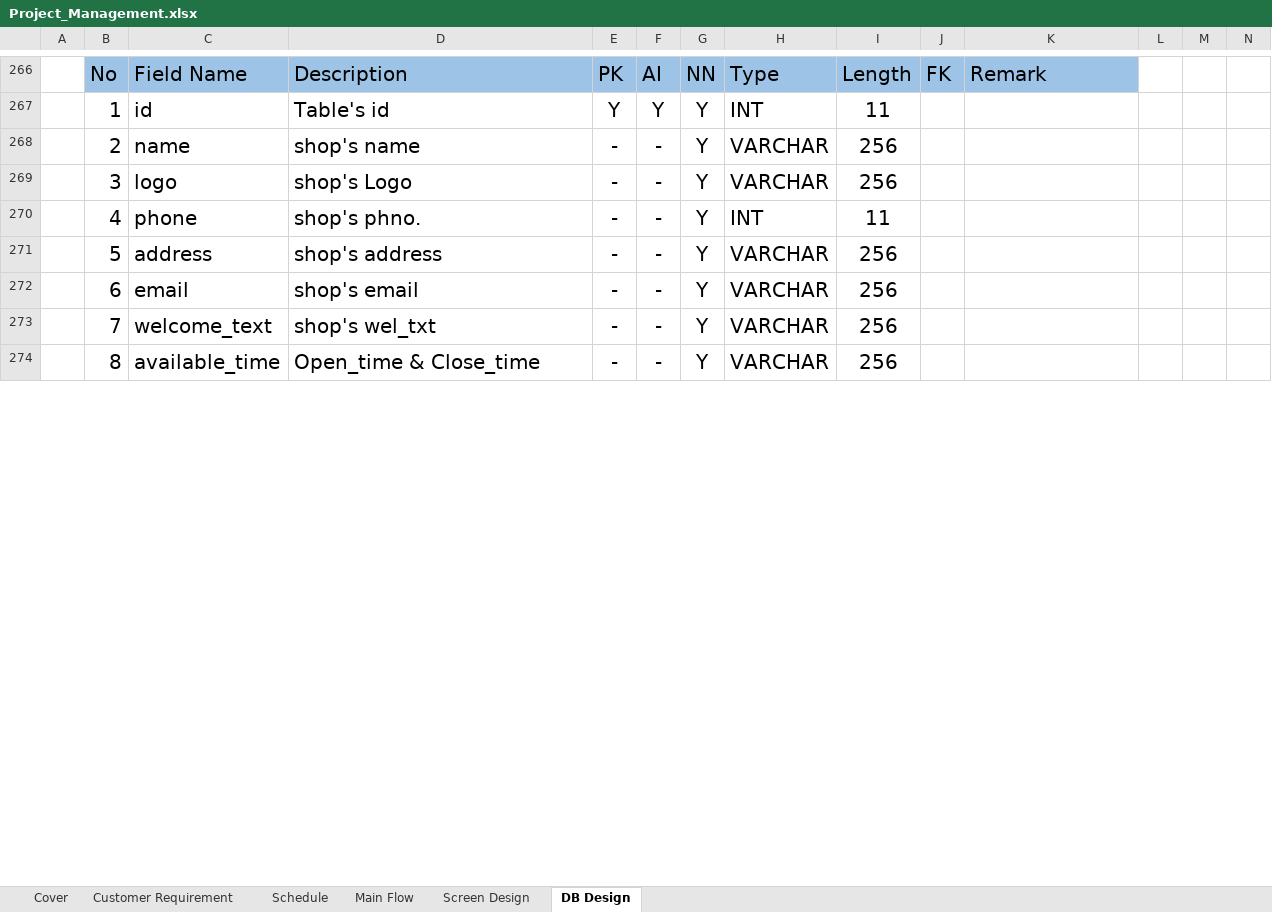
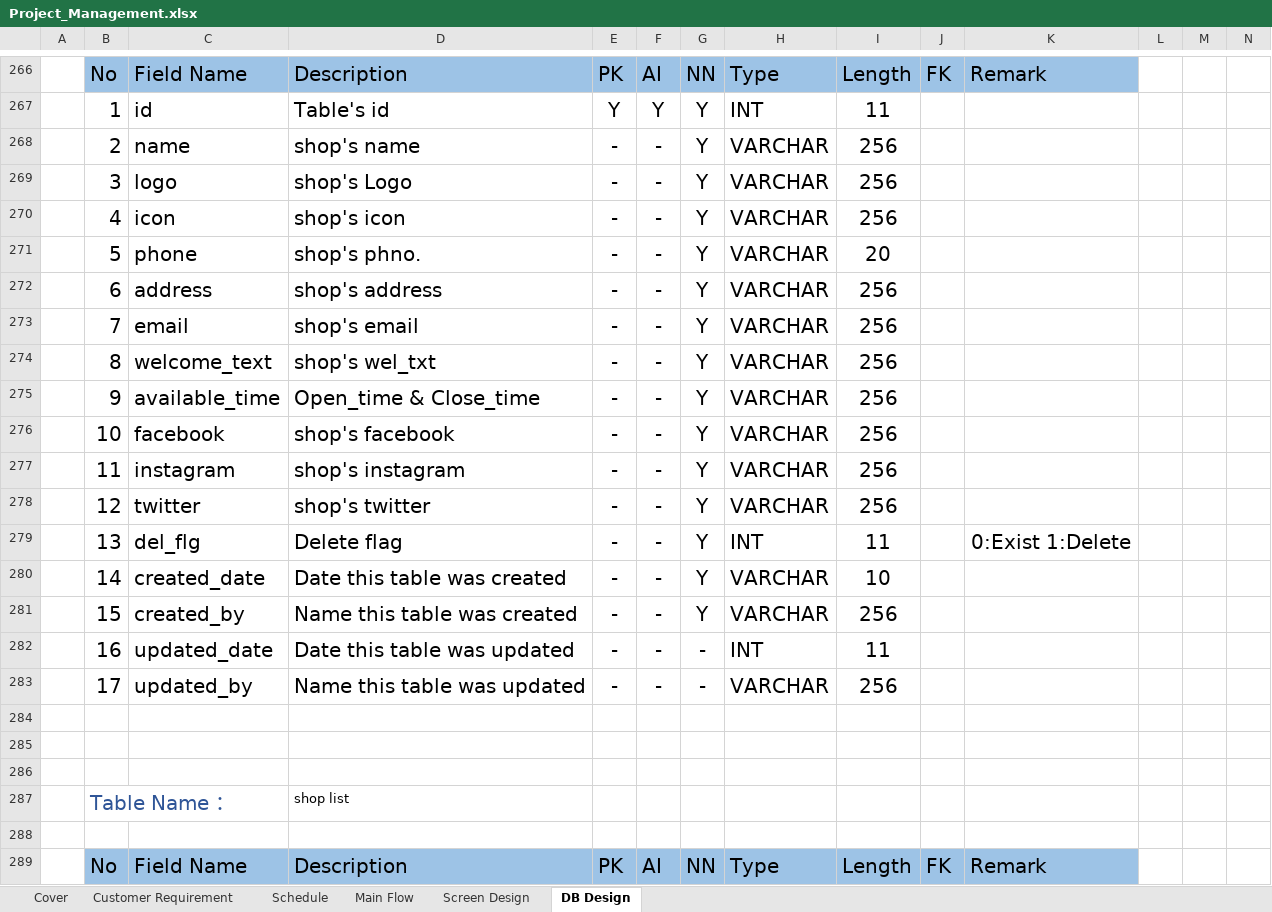
Before and after one commit to Kaung1730/Yadanar_Thike, an Excel workbook: 02.DesignDocument/Project_Management.xlsx, sheet DB Design, drawn as a sheet; only a part is shown, gaps mark what is left out; values as stored, in another font and other column widths than the file's, no borders; addresses are those after the commit; the diff covers the shown part only; the diff names each change by its address in the sheet, - before the commit and + after, or states it on an @@ line.

Commit message:
UPDATE some db & schedule list

```diff
--- a/02.DesignDocument/Project_Management.xlsx (sheet DB Design)
+++ b/02.DesignDocument/Project_Management.xlsx (sheet DB Design)
+row 270:  | 4 | icon | shop's icon | - | - | Y | VARCHAR | 256
-B271: 4
+B271: 5
-H271: INT
+H271: VARCHAR
-I271: 11
+I271: 20
-B272: 5
+B272: 6
-B273: 6
+B273: 7
-B274: 7
+B274: 8
-B275: 8
+B275: 9
+row 276:  | 10 | facebook | shop's facebook | - | - | Y | VARCHAR | 256
+row 277:  | 11 | instagram | shop's instagram | - | - | Y | VARCHAR | 256
+row 278:  | 12 | twitter | shop's twitter | - | - | Y | VARCHAR | 256
+row 279:  | 13 | del_flg | Delete flag | - | - | Y | INT | 11 |  | 0:Exist 1:Delete
+row 280:  | 14 | created_date | Date this table was created | - | - | Y | VARCHAR | 10
+row 281:  | 15 | created_by | Name this table was created | - | - | Y | VARCHAR | 256
+row 282:  | 16 | updated_date | Date this table was updated | - | - | - | INT | 11
+row 283:  | 17 | updated_by | Name this table was updated | - | - | - | VARCHAR | 256
+row 284: (empty)
+row 285: (empty)
+row 286: (empty)
+row 287:  | Table Name ： |  | shop list
+row 288: (empty)
+row 289:  | No | Field Name | Description | PK | AI | NN | Type | Length | FK | Remark
```
Also changed, not shown: 7 added rows and 29 edited cells elsewhere in this sheet, sheet Schedule.
